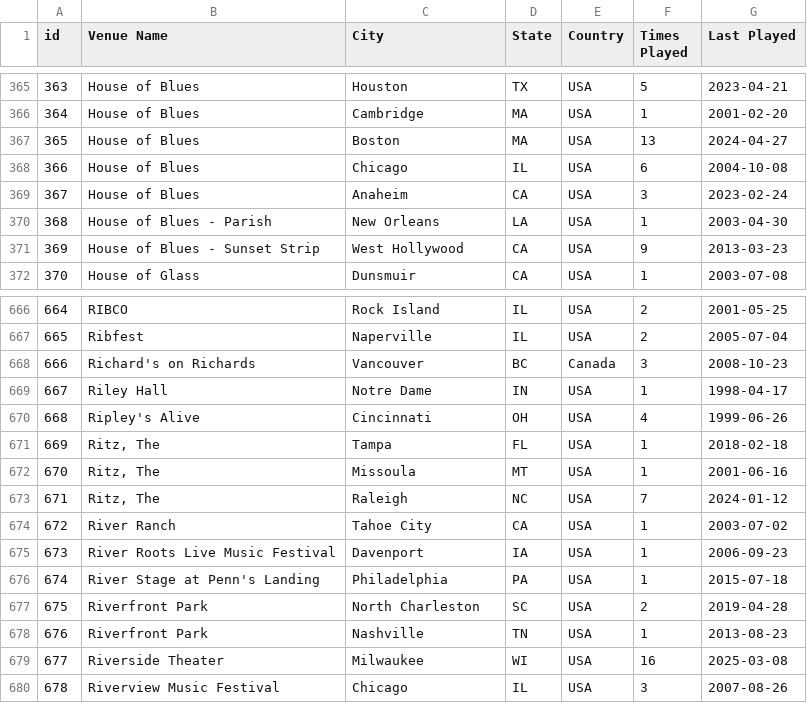
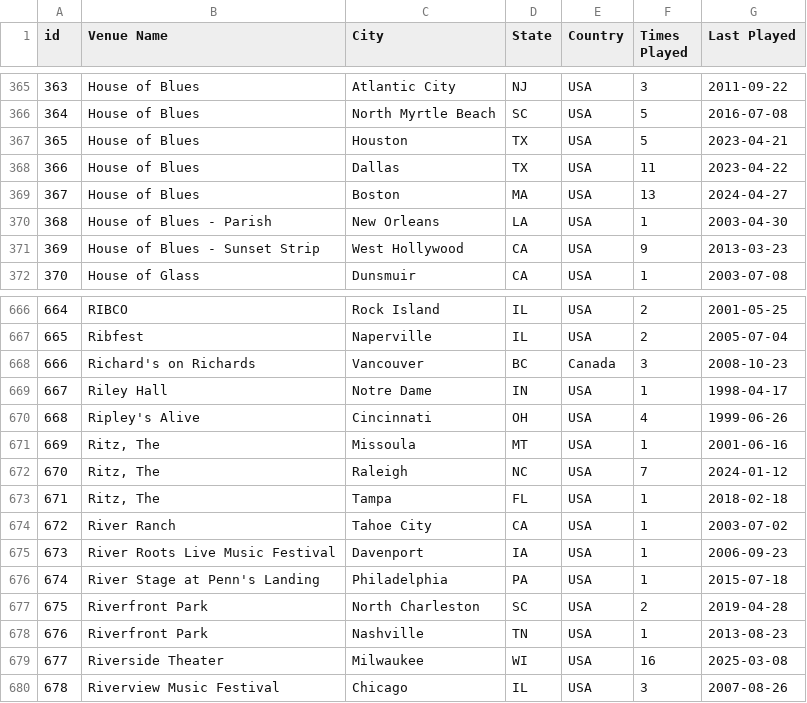
Before and after one commit to connorkitchings/Concerts, a CSV file: Data/UM/From Web/venuedata.csv, drawn as a sheet; only a part is shown, gaps mark what is left out; the diff covers the shown part only.

```diff
--- a/Data/UM/From Web/venuedata.csv
+++ b/Data/UM/From Web/venuedata.csv
@@ -365,6 +365,6 @@ id,Venue Name,City,State,Country,Times Played,Last Played
-363,House of Blues,Houston,TX,USA,5,2023-04-21
-364,House of Blues,Cambridge,MA,USA,1,2001-02-20
-365,House of Blues,Boston,MA,USA,13,2024-04-27
-366,House of Blues,Chicago,IL,USA,6,2004-10-08
-367,House of Blues,Anaheim,CA,USA,3,2023-02-24
+363,House of Blues,Atlantic City,NJ,USA,3,2011-09-22
+364,House of Blues,North Myrtle Beach,SC,USA,5,2016-07-08
+365,House of Blues,Houston,TX,USA,5,2023-04-21
+366,House of Blues,Dallas,TX,USA,11,2023-04-22
+367,House of Blues,Boston,MA,USA,13,2024-04-27
 368,House of Blues - Parish,New Orleans,LA,USA,1,2003-04-30
@@ -670,5 +670,5 @@ id,Venue Name,City,State,Country,Times Played,Last Played
 668,Ripley's Alive,Cincinnati,OH,USA,4,1999-06-26
-669,"Ritz, The",Tampa,FL,USA,1,2018-02-18
-670,"Ritz, The",Missoula,MT,USA,1,2001-06-16
-671,"Ritz, The",Raleigh,NC,USA,7,2024-01-12
+669,"Ritz, The",Missoula,MT,USA,1,2001-06-16
+670,"Ritz, The",Raleigh,NC,USA,7,2024-01-12
+671,"Ritz, The",Tampa,FL,USA,1,2018-02-18
 672,River Ranch,Tahoe City,CA,USA,1,2003-07-02
```
Also changed, not shown: 128 edited cells elsewhere in this file, Data/Phish/From Web/showdata.csv, Data/Phish/Predictions/ck_plus.csv, 3 other files.
